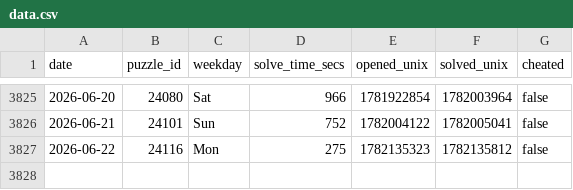
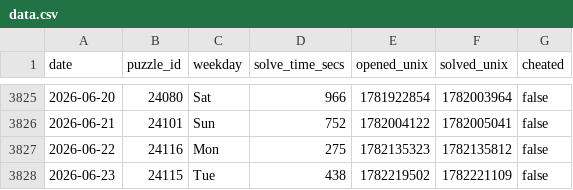
Before and after one commit to samleitermann/NYTCrosswordScraper, a CSV file: data.csv, drawn as a sheet; only a part is shown, gaps mark what is left out.

```diff
--- a/data.csv
+++ b/data.csv
@@ -3827 +3827,2 @@ date,puzzle_id,weekday,solve_time_secs,opened_unix,solved_unix,cheated
 2026-06-22,24116,Mon,275,1782135323,1782135812,false
+2026-06-23,24115,Tue,438,1782219502,1782221109,false
```
Also changed, not shown: 2 other files.
